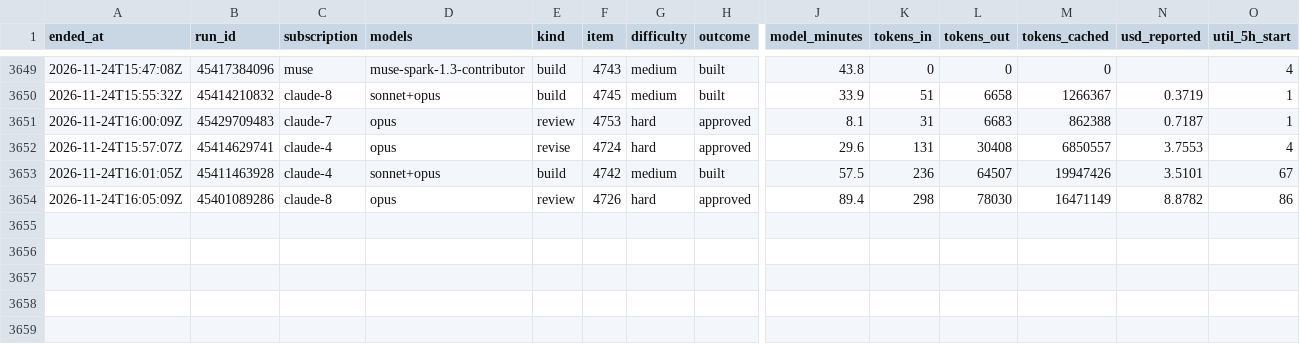
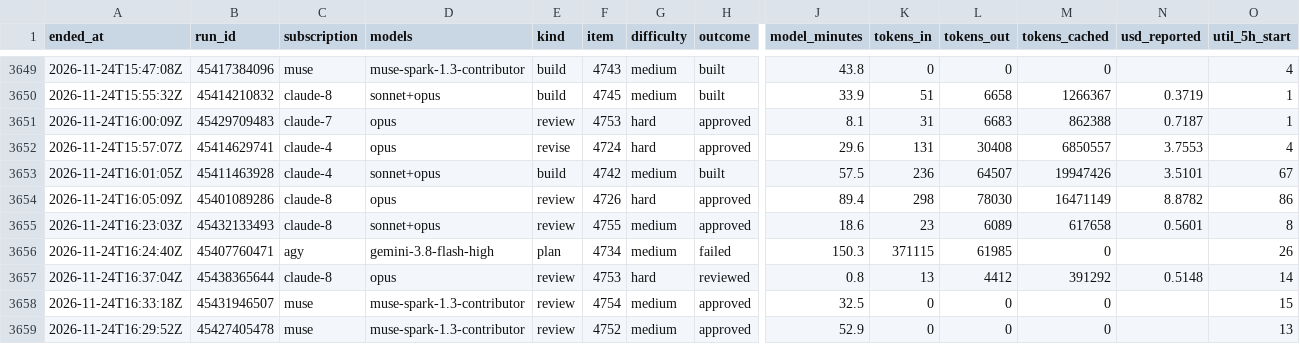
Before and after one commit to Jlore-Studios/JackiOh, a CSV file: usage/runs-2026-11.csv, drawn as a sheet; only a part is shown, gaps mark what is left out; rows hold the shown columns only; the diff names each change by its address in the sheet, - before the commit and + after, or states it on an @@ line.

Commit message:
usage: 80 row(s), 1 session(s), 0 week(s) [skip ci]

```diff
--- a/usage/runs-2026-11.csv
+++ b/usage/runs-2026-11.csv
+row 3655: 2026-11-24T16:23:03Z | 45432133493 | claude-8 | sonnet+opus | review | 4755 | medium | approved | 18.6 | 23 | 6089 | 617658 | 0.5601 | 8
+row 3656: 2026-11-24T16:24:40Z | 45407760471 | agy | gemini-3.8-flash-high | plan | 4734 | medium | failed | 150.3 | 371115 | 61985 | 0 |  | 26
+row 3657: 2026-11-24T16:37:04Z | 45438365644 | claude-8 | opus | review | 4753 | hard | reviewed | 0.8 | 13 | 4412 | 391292 | 0.5148 | 14
+row 3658: 2026-11-24T16:33:18Z | 45431946507 | muse | muse-spark-1.3-contributor | review | 4754 | medium | approved | 32.5 | 0 | 0 | 0 |  | 15
+row 3659: 2026-11-24T16:29:52Z | 45427405478 | muse | muse-spark-1.3-contributor | review | 4752 | medium | approved | 52.9 | 0 | 0 | 0 |  | 13
```
Also changed, not shown: usage/pools-2026-11.csv, usage/sessions-2026-11.csv, 2 other files.
